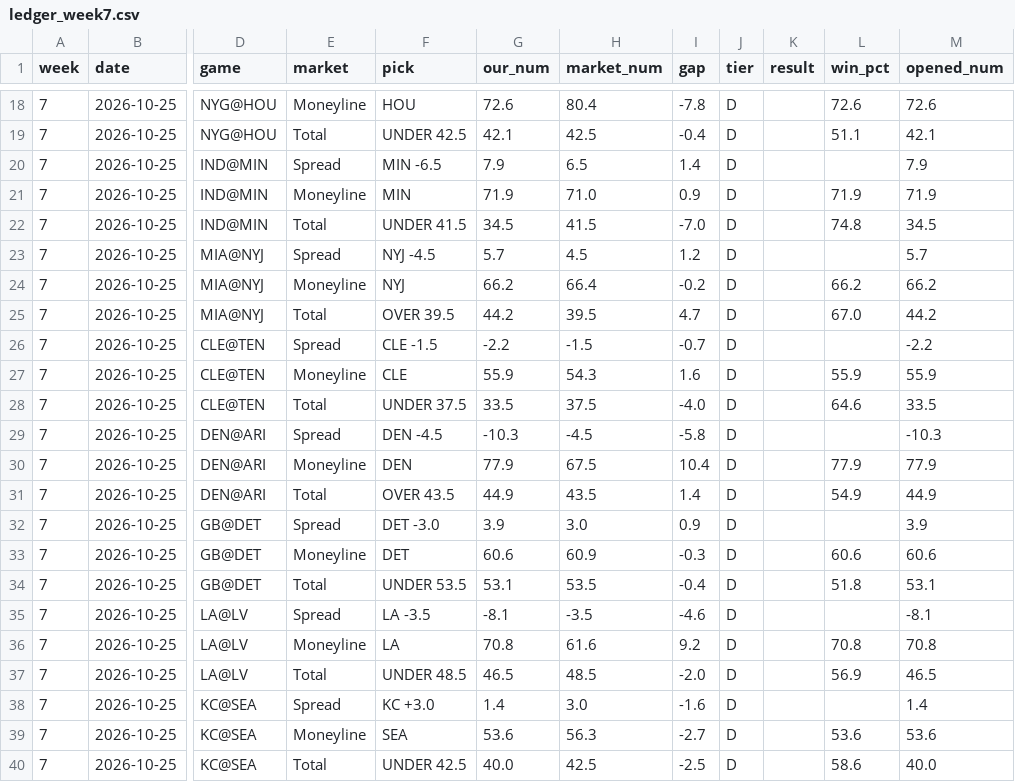
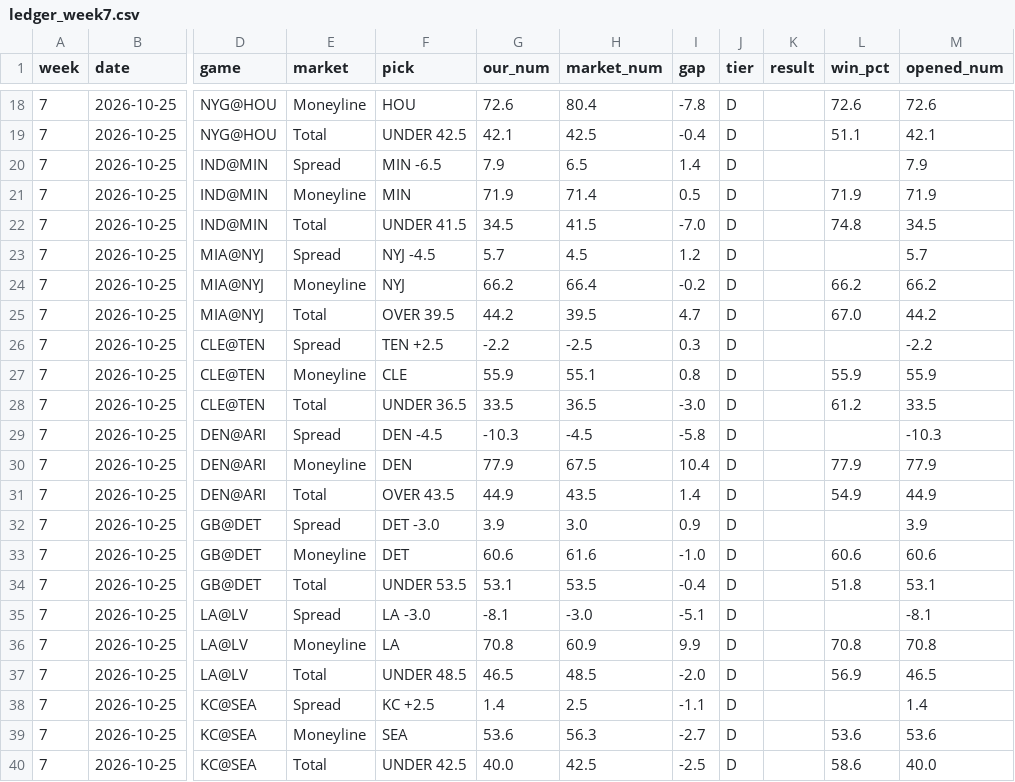
Before and after one commit to fourty2se7en/nfl-card, a CSV file: scripts/ledger_week7.csv, drawn as a sheet; only a part is shown, gaps mark what is left out; the diff covers the shown part only; the diff names each change by its address in the sheet, - before the commit and + after, or states it on an @@ line.

```diff
--- a/scripts/ledger_week7.csv
+++ b/scripts/ledger_week7.csv
-H21 (market_num): 71.0
+H21 (market_num): 71.4
-I21 (gap): 0.9
+I21 (gap): 0.5
-F26 (pick): CLE -1.5
+F26 (pick): TEN +2.5
-H26 (market_num): -1.5
+H26 (market_num): -2.5
-I26 (gap): -0.7
+I26 (gap): 0.3
-H27 (market_num): 54.3
+H27 (market_num): 55.1
-I27 (gap): 1.6
+I27 (gap): 0.8
-F28 (pick): UNDER 37.5
+F28 (pick): UNDER 36.5
-H28 (market_num): 37.5
+H28 (market_num): 36.5
-I28 (gap): -4.0
+I28 (gap): -3.0
-L28 (win_pct): 64.6
+L28 (win_pct): 61.2
-H33 (market_num): 60.9
+H33 (market_num): 61.6
-I33 (gap): -0.3
+I33 (gap): -1.0
-F35 (pick): LA -3.5
+F35 (pick): LA -3.0
-H35 (market_num): -3.5
+H35 (market_num): -3.0
-I35 (gap): -4.6
+I35 (gap): -5.1
-H36 (market_num): 61.6
+H36 (market_num): 60.9
-I36 (gap): 9.2
+I36 (gap): 9.9
-F38 (pick): KC +3.0
+F38 (pick): KC +2.5
-H38 (market_num): 3.0
+H38 (market_num): 2.5
-I38 (gap): -1.6
+I38 (gap): -1.1
```
Also changed, not shown: 7 edited cells elsewhere in this file, scripts/expert_picks.csv, scripts/ledger_history.csv, 7 other files.
